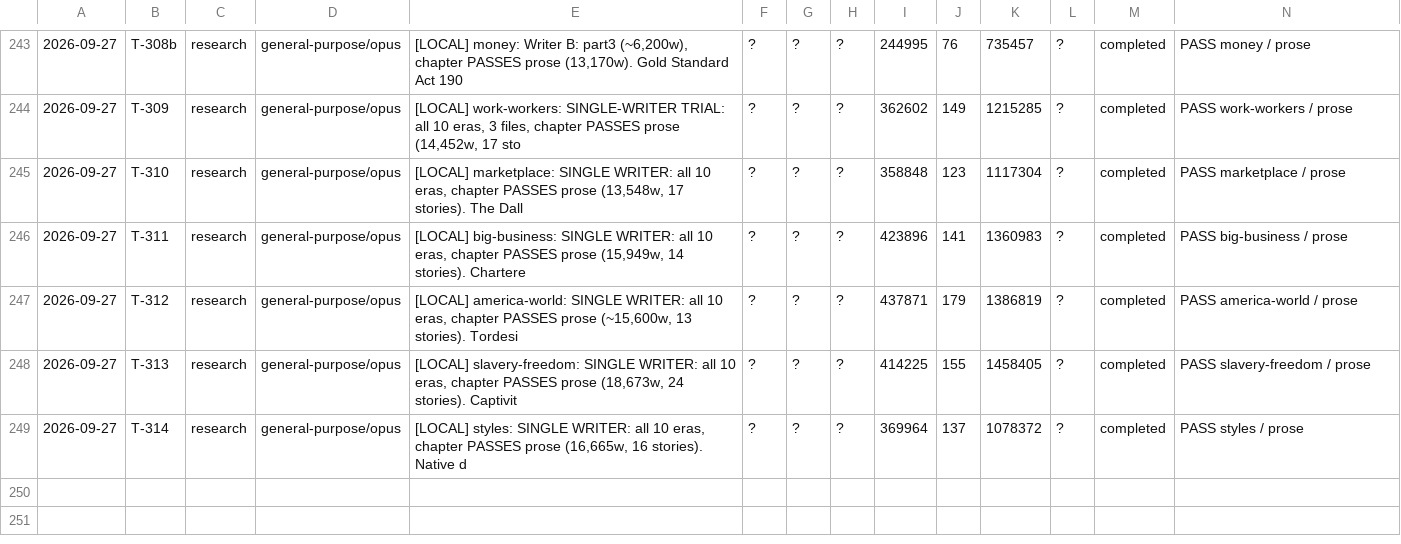
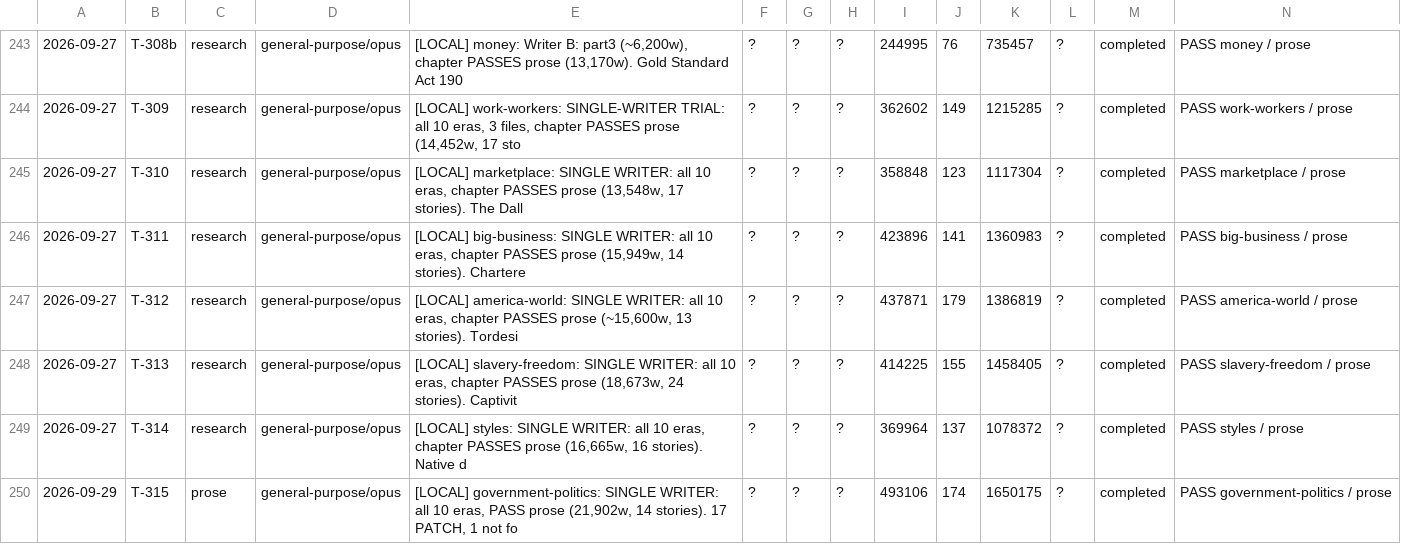
Before and after one commit to jonnystokes/USA-History-grid-book, a TSV file: control/usage-log.tsv, drawn as a sheet; only a part is shown, gaps mark what is left out; the diff names each change by its address in the sheet, - before the commit and + after, or states it on an @@ line.

```diff
--- a/control/usage-log.tsv
+++ b/control/usage-log.tsv
+row 250: 2026-09-29 | T-315 | prose | general-purpose/opus | [LOCAL] government-politics: SINGLE WRITER: all 10 eras, PASS prose (21,902w, 14 stories). 17 PATCH, 1 not fo | ? | ? | ? | 493106 | 174 | 1650175 | ? | completed | PASS government-politics / prose
```
Also changed, not shown: 7 other files.
